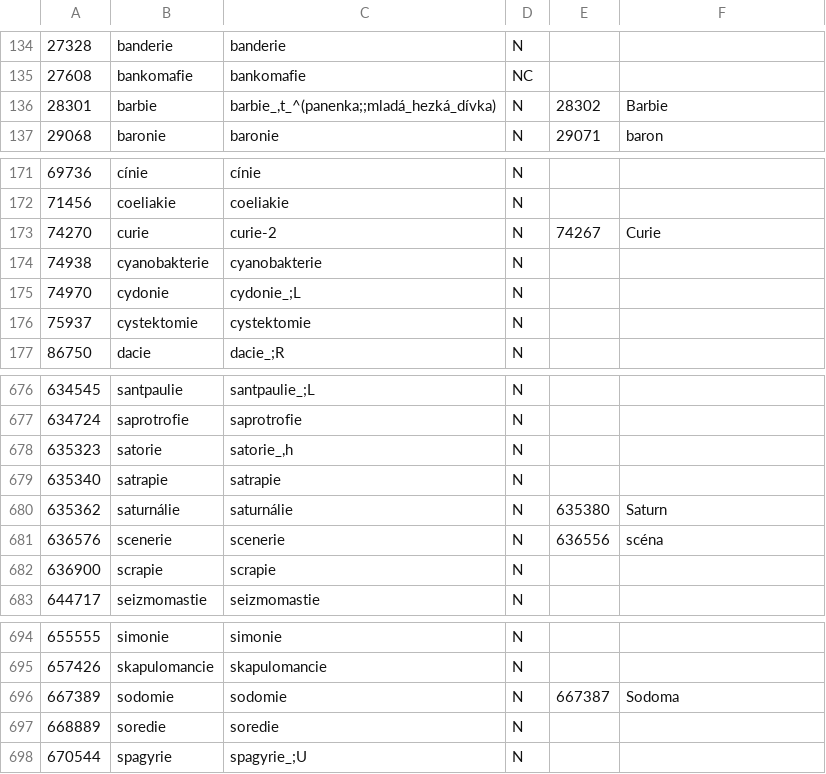
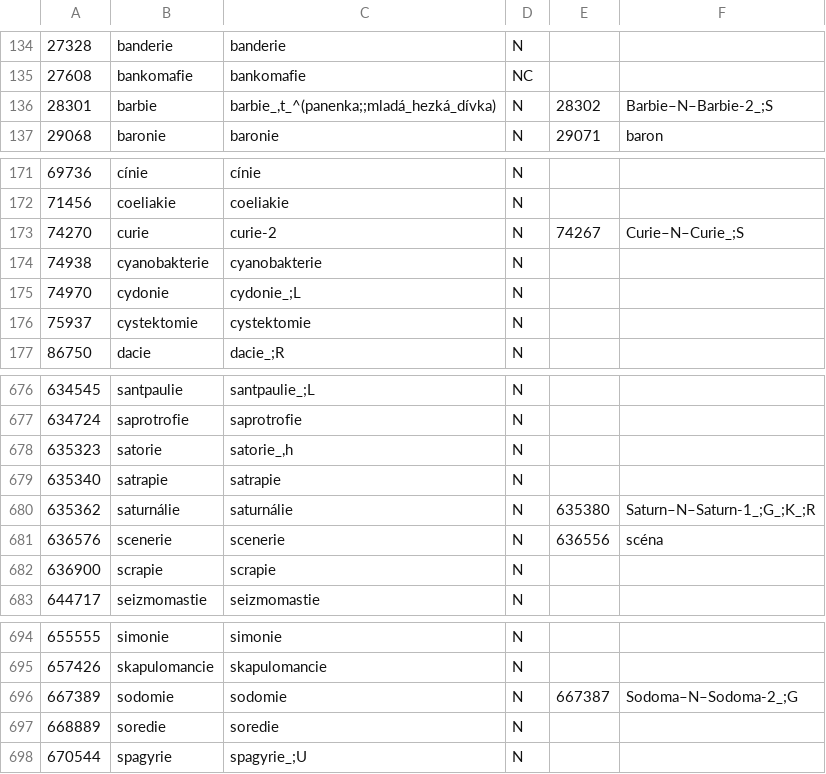
Before and after one commit to vidraj/derinet, a TSV file: data/annotations/cs/2017_11_ace_ie_sky_vat/ie_all_final.tsv, drawn as a sheet; only a part is shown, gaps mark what is left out.

```diff
--- a/data/annotations/cs/2017_11_ace_ie_sky_vat/ie_all_final.tsv
+++ b/data/annotations/cs/2017_11_ace_ie_sky_vat/ie_all_final.tsv
@@ -135,3 +135,3 @@
 27608	bankomafie	bankomafie	NC		
-28301	barbie	barbie_,t_^(panenka;;mladá_hezká_dívka)	N	28302	Barbie
+28301	barbie	barbie_,t_^(panenka;;mladá_hezká_dívka)	N	28302	Barbie–N–Barbie-2_;S
 29068	baronie	baronie	N	29071	baron
@@ -172,3 +172,3 @@
 71456	coeliakie	coeliakie	N		
-74270	curie	curie-2	N	74267	Curie
+74270	curie	curie-2	N	74267	Curie–N–Curie_;S
 74938	cyanobakterie	cyanobakterie	N		
@@ -679,3 +679,3 @@
 635340	satrapie	satrapie	N		
-635362	saturnálie	saturnálie	N	635380	Saturn
+635362	saturnálie	saturnálie	N	635380	Saturn–N–Saturn-1_;G_;K_;R
 636576	scenerie	scenerie	N	636556	scéna
@@ -695,3 +695,3 @@
 657426	skapulomancie	skapulomancie	N		
-667389	sodomie	sodomie	N	667387	Sodoma
+667389	sodomie	sodomie	N	667387	Sodoma–N–Sodoma-2_;G
 668889	soredie	soredie	N		
```
Also changed, not shown: data/annotations/cs/2017_11_ace_ie_sky_vat/ace_all_final.tsv, data/annotations/cs/2017_11_ace_ie_sky_vat/sky_all_final.tsv, 4 other files.
